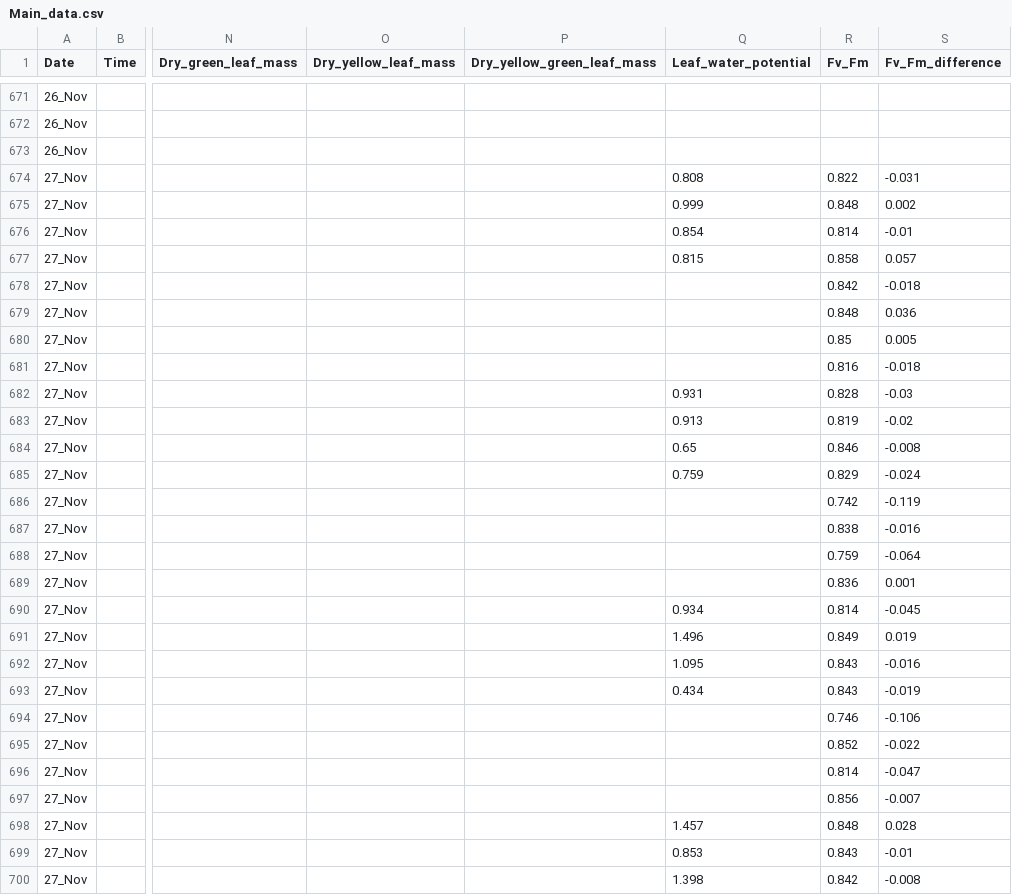
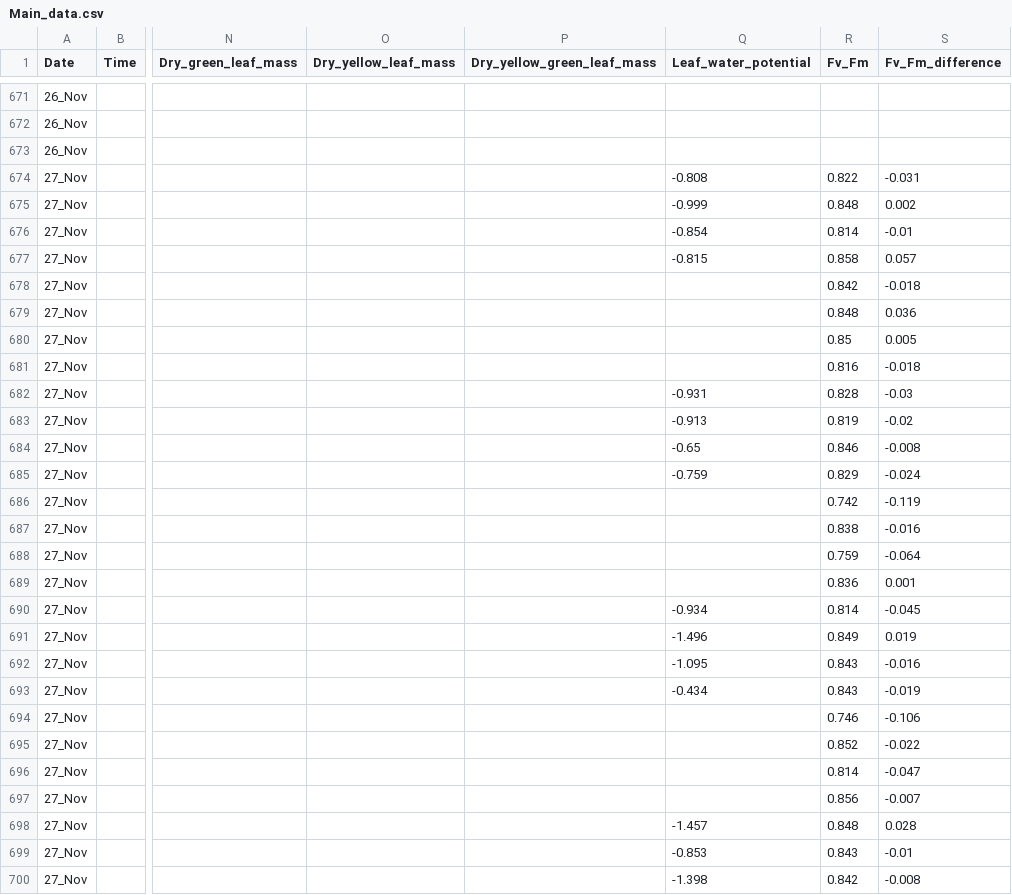
Before and after one commit to XuemengMu/Incubator_heatwave_temperature_heterogeneity, a CSV file: Data/Main_data.csv, drawn as a sheet; only a part is shown, gaps mark what is left out; the diff covers the shown part only; the diff names each change by its address in the sheet, - before the commit and + after, or states it on an @@ line.

```diff
--- a/Data/Main_data.csv
+++ b/Data/Main_data.csv
-Q674 (Leaf_water_potential): 0.808
+Q674 (Leaf_water_potential): -0.808
-Q675 (Leaf_water_potential): 0.999
+Q675 (Leaf_water_potential): -0.999
-Q676 (Leaf_water_potential): 0.854
+Q676 (Leaf_water_potential): -0.854
-Q677 (Leaf_water_potential): 0.815
+Q677 (Leaf_water_potential): -0.815
-Q682 (Leaf_water_potential): 0.931
+Q682 (Leaf_water_potential): -0.931
-Q683 (Leaf_water_potential): 0.913
+Q683 (Leaf_water_potential): -0.913
-Q684 (Leaf_water_potential): 0.65
+Q684 (Leaf_water_potential): -0.65
-Q685 (Leaf_water_potential): 0.759
+Q685 (Leaf_water_potential): -0.759
-Q690 (Leaf_water_potential): 0.934
+Q690 (Leaf_water_potential): -0.934
-Q691 (Leaf_water_potential): 1.496
+Q691 (Leaf_water_potential): -1.496
-Q692 (Leaf_water_potential): 1.095
+Q692 (Leaf_water_potential): -1.095
-Q693 (Leaf_water_potential): 0.434
+Q693 (Leaf_water_potential): -0.434
-Q698 (Leaf_water_potential): 1.457
+Q698 (Leaf_water_potential): -1.457
-Q699 (Leaf_water_potential): 0.853
+Q699 (Leaf_water_potential): -0.853
-Q700 (Leaf_water_potential): 1.398
+Q700 (Leaf_water_potential): -1.398
```
Also changed, not shown: 66 edited cells elsewhere in this file, Data/Yellow_Green_data.csv, 12 other files.
